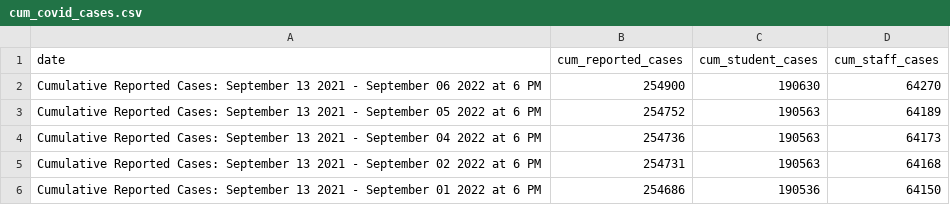
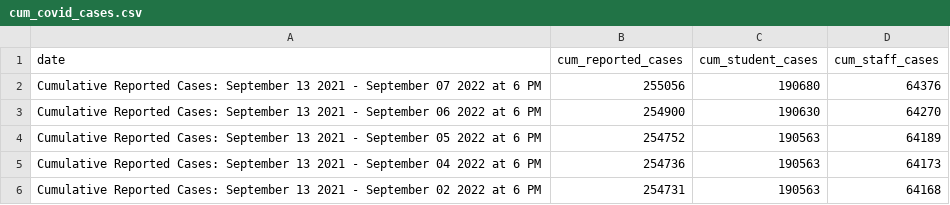
Before and after one commit to thecityny/doe-covid-stats-scraper, a CSV file: data/cum_covid_cases.csv, drawn as a sheet; only a part is shown; the shorter side is filled out with more unchanged rows; the diff names each change by its address in the sheet, - before the commit and + after, or states it on an @@ line.

```diff
--- a/data/cum_covid_cases.csv
+++ b/data/cum_covid_cases.csv
+row 2: Cumulative Reported Cases: September 13 2021 - September 07 2022 at 6 PM | 255056 | 190680 | 64376
```
Also changed, not shown: data/charter_actions.csv, data/doe_dece_actions.csv, 1 other file.
